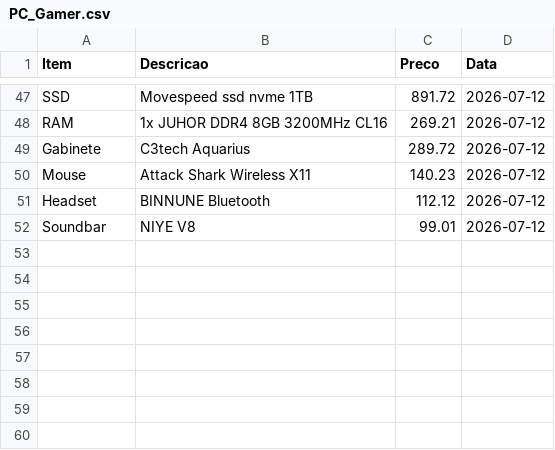
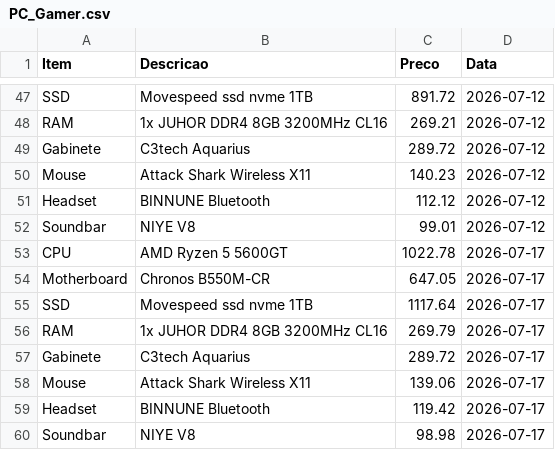
Before and after one commit to josafary-ds/PC-Gamer_Price_Monitoring, a CSV file: PC_Gamer.csv, drawn as a sheet; only a part is shown, gaps mark what is left out.

```diff
--- a/PC_Gamer.csv
+++ b/PC_Gamer.csv
@@ -52 +52,9 @@ Headset;BINNUNE Bluetooth;112.12;2026-07-12
 Soundbar;NIYE V8;99.01;2026-07-12
+CPU;AMD Ryzen 5 5600GT;1022.78;2026-07-17
+Motherboard;Chronos B550M-CR;647.05;2026-07-17
+SSD;Movespeed ssd nvme 1TB;1117.64;2026-07-17
+RAM;1x JUHOR DDR4 8GB 3200MHz CL16;269.79;2026-07-17
+Gabinete;C3tech Aquarius;289.72;2026-07-17
+Mouse;Attack Shark Wireless X11;139.06;2026-07-17
+Headset;BINNUNE Bluetooth;119.42;2026-07-17
+Soundbar;NIYE V8;98.98;2026-07-17
```
Also changed, not shown: 4 other files.
